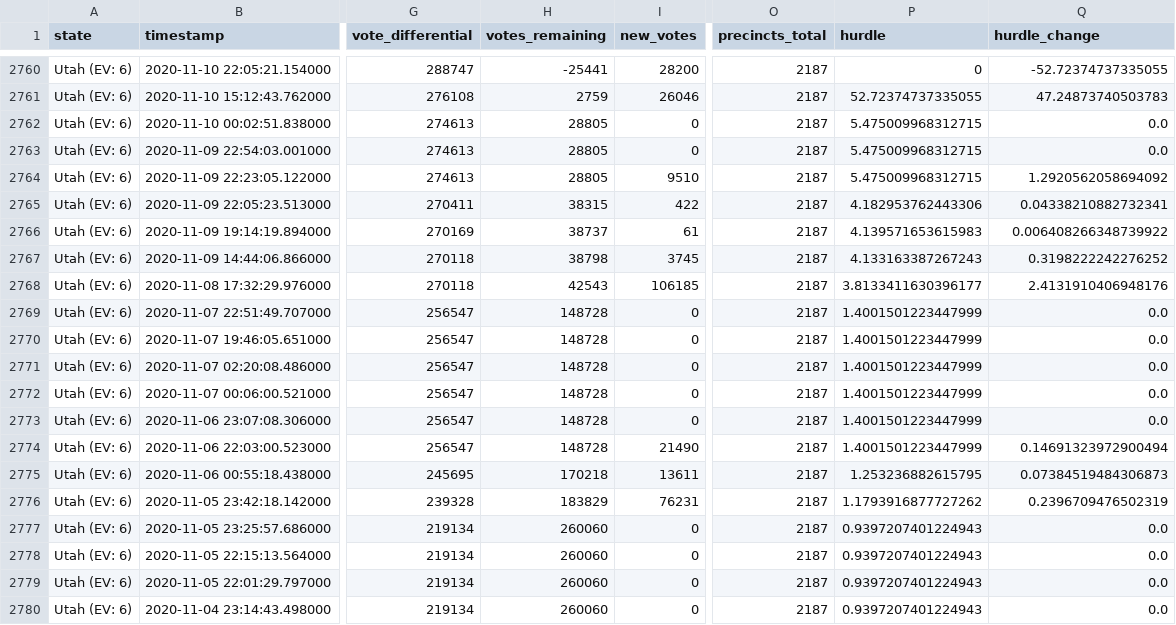
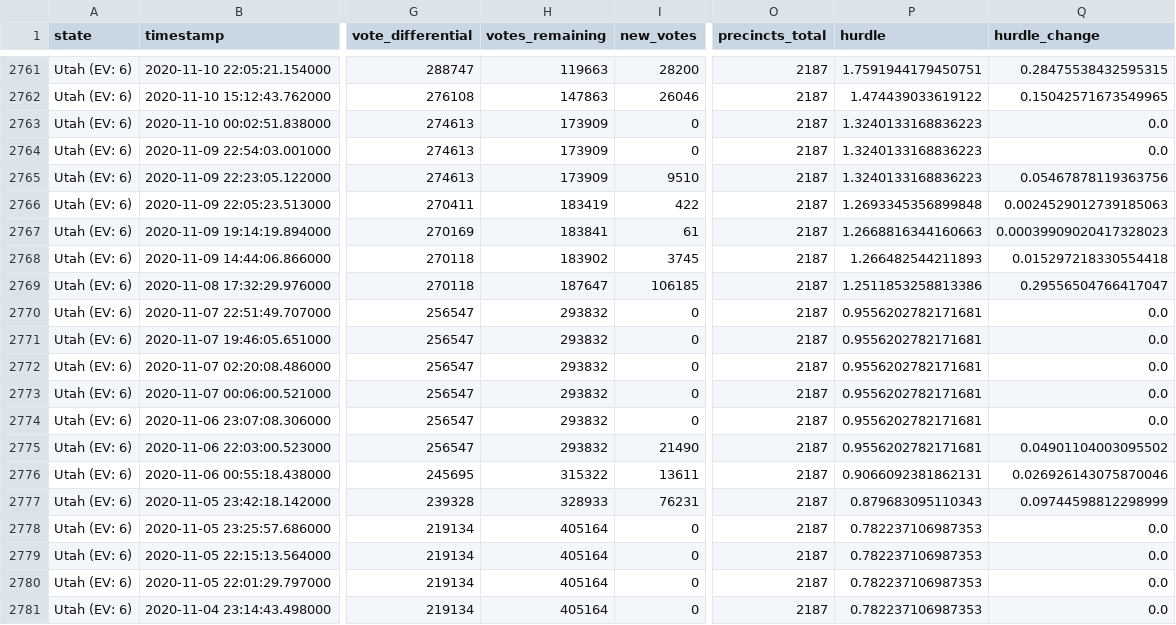
Before and after one commit to carlesm/nyt-2020-election-scraper, a CSV file: all-state-changes.csv, drawn as a sheet; only a part is shown, gaps mark what is left out; addresses are those after the commit; the diff covers the shown part only; the diff names each change by its address in the sheet, - before the commit and + after, or states it on an @@ line.

```diff
--- a/all-state-changes.csv
+++ b/all-state-changes.csv
-H2761 (votes_remaining): -25441
+H2761 (votes_remaining): 119663
-P2761 (hurdle): 0
+P2761 (hurdle): 1.7591944179450751
-Q2761 (hurdle_change): -52.72374737335055
+Q2761 (hurdle_change): 0.28475538432595315
-H2762 (votes_remaining): 2759
+H2762 (votes_remaining): 147863
-P2762 (hurdle): 52.72374737335055
+P2762 (hurdle): 1.474439033619122
-Q2762 (hurdle_change): 47.24873740503783
+Q2762 (hurdle_change): 0.15042571673549965
-H2763:H2765 (votes_remaining): 28805
+H2763:H2765 (votes_remaining): 173909
-P2763:P2765 (hurdle): 5.475009968312715
+P2763:P2765 (hurdle): 1.3240133168836223
-Q2765 (hurdle_change): 1.2920562058694092
+Q2765 (hurdle_change): 0.05467878119363756
-H2766 (votes_remaining): 38315
+H2766 (votes_remaining): 183419
-P2766 (hurdle): 4.182953762443306
+P2766 (hurdle): 1.2693345356899848
-Q2766 (hurdle_change): 0.04338210882732341
+Q2766 (hurdle_change): 0.0024529012739185063
-H2767 (votes_remaining): 38737
+H2767 (votes_remaining): 183841
-P2767 (hurdle): 4.139571653615983
+P2767 (hurdle): 1.2668816344160663
-Q2767 (hurdle_change): 0.006408266348739922
+Q2767 (hurdle_change): 0.00039909020417328023
-H2768 (votes_remaining): 38798
+H2768 (votes_remaining): 183902
-P2768 (hurdle): 4.133163387267243
+P2768 (hurdle): 1.266482544211893
-Q2768 (hurdle_change): 0.3198222242276252
+Q2768 (hurdle_change): 0.015297218330554418
-H2769 (votes_remaining): 42543
+H2769 (votes_remaining): 187647
-P2769 (hurdle): 3.8133411630396177
+P2769 (hurdle): 1.2511853258813386
-Q2769 (hurdle_change): 2.4131910406948176
+Q2769 (hurdle_change): 0.29556504766417047
-H2770:H2775 (votes_remaining): 148728
+H2770:H2775 (votes_remaining): 293832
-P2770:P2775 (hurdle): 1.4001501223447999
+P2770:P2775 (hurdle): 0.9556202782171681
-Q2775 (hurdle_change): 0.14691323972900494
+Q2775 (hurdle_change): 0.04901104003095502
-H2776 (votes_remaining): 170218
+H2776 (votes_remaining): 315322
-P2776 (hurdle): 1.253236882615795
+P2776 (hurdle): 0.9066092381862131
-Q2776 (hurdle_change): 0.07384519484306873
+Q2776 (hurdle_change): 0.026926143075870046
-H2777 (votes_remaining): 183829
+H2777 (votes_remaining): 328933
-P2777 (hurdle): 1.1793916877727262
+P2777 (hurdle): 0.879683095110343
-Q2777 (hurdle_change): 0.2396709476502319
+Q2777 (hurdle_change): 0.09744598812298999
-H2778:H2781 (votes_remaining): 260060
+H2778:H2781 (votes_remaining): 405164
-P2778:P2781 (hurdle): 0.9397207401224943
+P2778:P2781 (hurdle): 0.782237106987353
```
Also changed, not shown: 1 added row and 86 edited cells elsewhere in this file, 6 other files.
